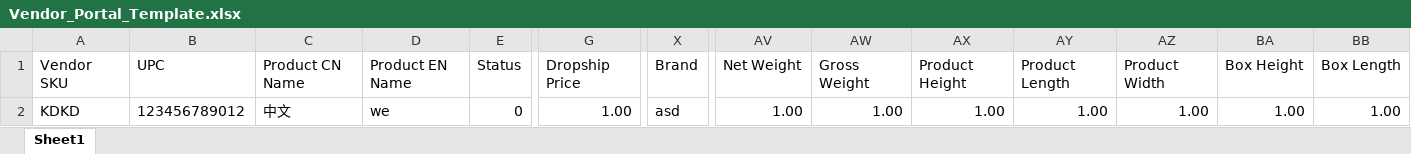
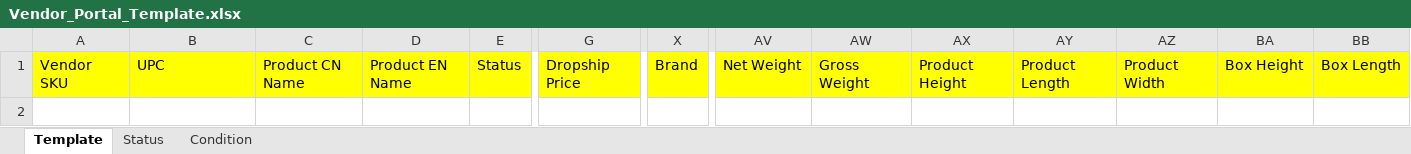
Before and after one commit to Guohuan-Feng/sku-management-v2, an Excel workbook: public/Vendor_Portal_Template.xlsx, sheet Template, drawn as a sheet; only a part is shown, gaps mark what is left out; values as stored, in another font and other column widths than the file's, no borders; rows hold the shown columns only; the diff covers the shown part only; the diff names each change by its address in the sheet, - before the commit and + after, or states it on an @@ line.

```diff
--- a/public/Vendor_Portal_Template.xlsx (sheet Template)
+++ b/public/Vendor_Portal_Template.xlsx (sheet Template)
-sheet tab: Sheet1
+sheet tab: Template
+sheet tab: Status
+sheet tab: Condition
-A1:E1 fill: none
+A1:E1 fill: #FFFF00
-G1 fill: none
+G1 fill: #FFFF00
-X1 fill: none
+X1 fill: #FFFF00
-AV1:BB1 fill: none
+AV1:BB1 fill: #FFFF00
-row 2: KDKD | 123456789012 | 中文 | we | 0 | 1.00 | asd | 1.00 | 1.00 | 1.00 | 1.00 | 1.00 | 1.00 | 1.00
```
Also changed, not shown: cell formats elsewhere in this sheet.
